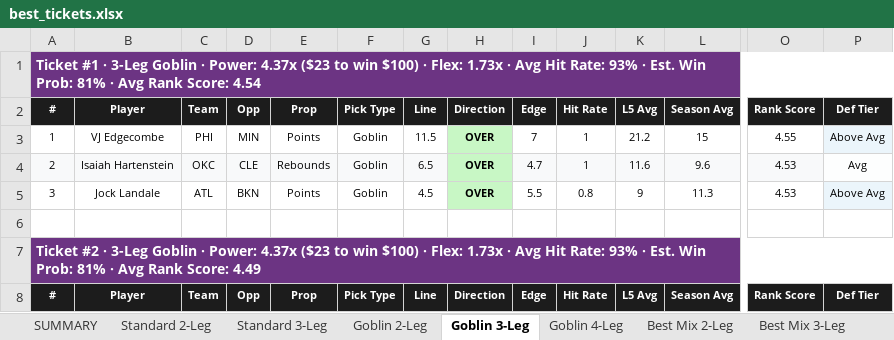
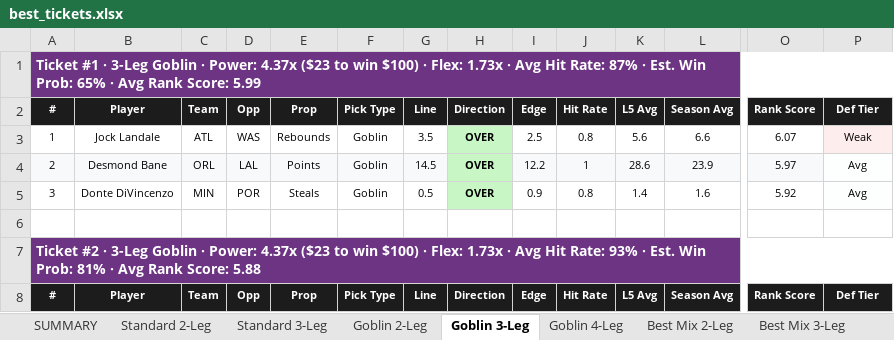
Before and after one commit to halekevi/SlateIQ, an Excel workbook: NbaPropPipelineA/best_tickets.xlsx, sheet Goblin 3-Leg, drawn as a sheet; only a part is shown, gaps mark what is left out; values as stored, in another font and other column widths than the file's, no borders; removed rows and columns are numbered as before the commit, all else as after; rows hold the shown columns only; the diff covers the shown part only; the diff names each change by its address in the sheet, - before the commit and + after, or states it on an @@ line.

```diff
--- a/NbaPropPipelineA/best_tickets.xlsx (sheet Goblin 3-Leg)
+++ b/NbaPropPipelineA/best_tickets.xlsx (sheet Goblin 3-Leg)
-A1: …Hit Rate: 93% · Est. Win Prob: 81% · Avg Rank Score: 4.54
+A1: …Hit Rate: 87% · Est. Win Prob: 65% · Avg Rank Score: 5.99
-row 3: 1 | VJ Edgecombe | PHI | MIN | Points | Goblin | 11.5 | OVER | 7 | 1 | 21.2 | 15 | 4.55 | Above Avg
+row 3: 1 | Jock Landale | ATL | WAS | Rebounds | Goblin | 3.5 | OVER | 2.5 | 0.8 | 5.6 | 6.6 | 6.07 | Weak
-B4: Isaiah Hartenstein
+B4: Desmond Bane
-C4: OKC
+C4: ORL
-D4: CLE
+D4: LAL
-E4: Rebounds
+E4: Points
-G4: 6.5
+G4: 14.5
-I4: 4.7
+I4: 12.2
-K4: 11.6
+K4: 28.6
-L4: 9.6
+L4: 23.9
-O4: 4.53
+O4: 5.97
-B5: Jock Landale
+B5: Donte DiVincenzo
-C5: ATL
+C5: MIN
-D5: BKN
+D5: POR
-E5: Points
+E5: Steals
-G5: 4.5
+G5: 0.5
-I5: 5.5
+I5: 0.9
-K5: 9
+K5: 1.4
-L5: 11.3
+L5: 1.6
-O5: 4.53
+O5: 5.92
-P5: Above Avg
+P5: Avg
-A7: …Rank Score: 4.49
+A7: …Rank Score: 5.88
```
Also changed, not shown: 9 added rows, 9 removed rows, 184 edited cells and cell formats elsewhere in this sheet, sheet SUMMARY, sheet Goblin 4-Leg, sheet Best Mix 4-Leg, sheet Std+Gob Fill 4-Leg, sheet Best Mix 3-Leg, sheet Std+Gob Fill 3-Leg, 4 more sheets, CBB2/cbb_tickets.xlsx, 43 other files.
